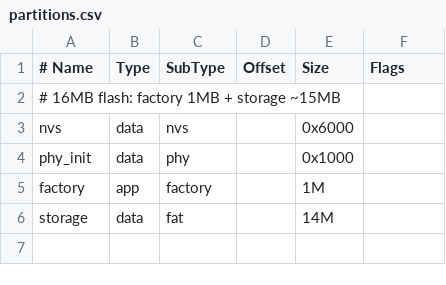
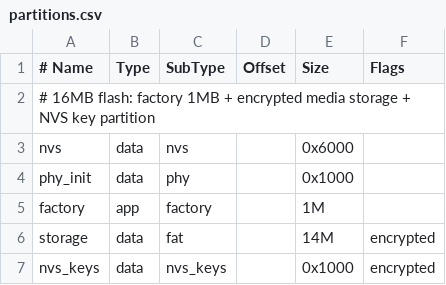
Before and after one commit to Mamekokwai/ESP32S3_Eye_protection_instrument, a CSV file: partitions.csv, drawn as a sheet.

Commit message:
feat: Implement production unlock mechanism with secure boot and token verification
- Added production unlock functionality in `production_unlock.c` and `production_unlock.h`.
- Introduced a public key header file `unlock_public_key.h` for ECDSA key management.
- Enhanced media catalog path handling in `media_catalog.h` and adjusted related functions.
- Updated video player context to use dynamic path sizes defined in `media_catalog.h`.
- Modified partition table in `partitions.csv` to include encrypted storage and NVS key partition.
- Added new SDK configuration for production builds in `sdkconfig.production.defaults`.
- Created scripts for key generation and token issuance in `unlock_provision.sh` and `unlock_token.py`.
- Implemented a preflight check script `production_preflight.py` to validate production security settings.
- Updated video player documentation to reflect recursive file listing.
- Adjusted MP4 to AVI conversion configuration for better file management.

```diff
--- a/partitions.csv
+++ b/partitions.csv
@@ -1,3 +1,3 @@
 # Name,   Type, SubType, Offset,  Size, Flags
-# 16MB flash: factory 1MB + storage ~15MB
+# 16MB flash: factory 1MB + encrypted media storage + NVS key partition
 nvs,      data, nvs,     ,        0x6000,
@@ -5,2 +5,3 @@ phy_init, data, phy,     ,        0x1000,
 factory,  app,  factory, ,        1M,
-storage,  data, fat,     ,        14M,
+storage,  data, fat,     ,        14M, encrypted
+nvs_keys, data, nvs_keys, ,       0x1000, encrypted
```
Also changed, not shown: 39 other files.
